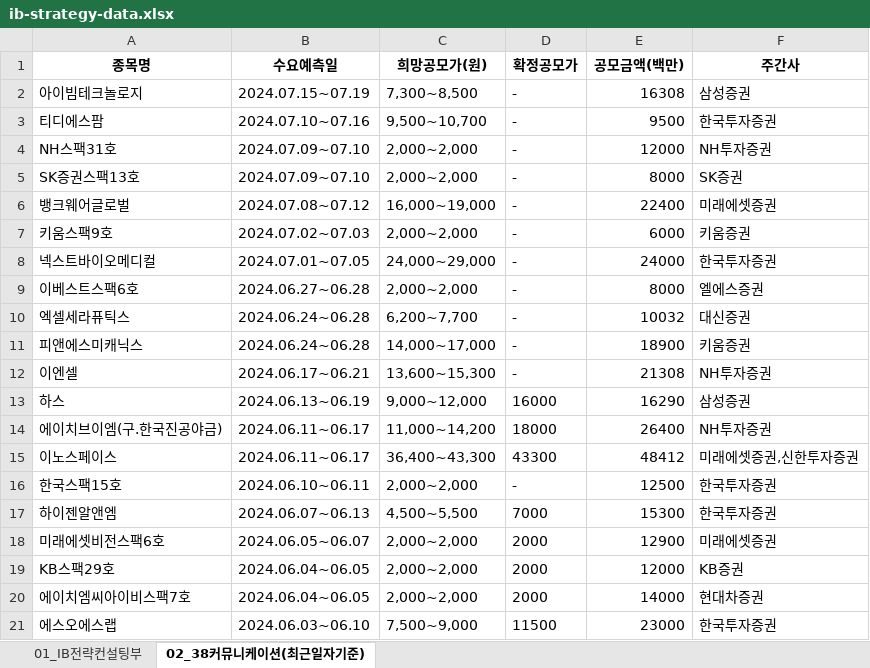
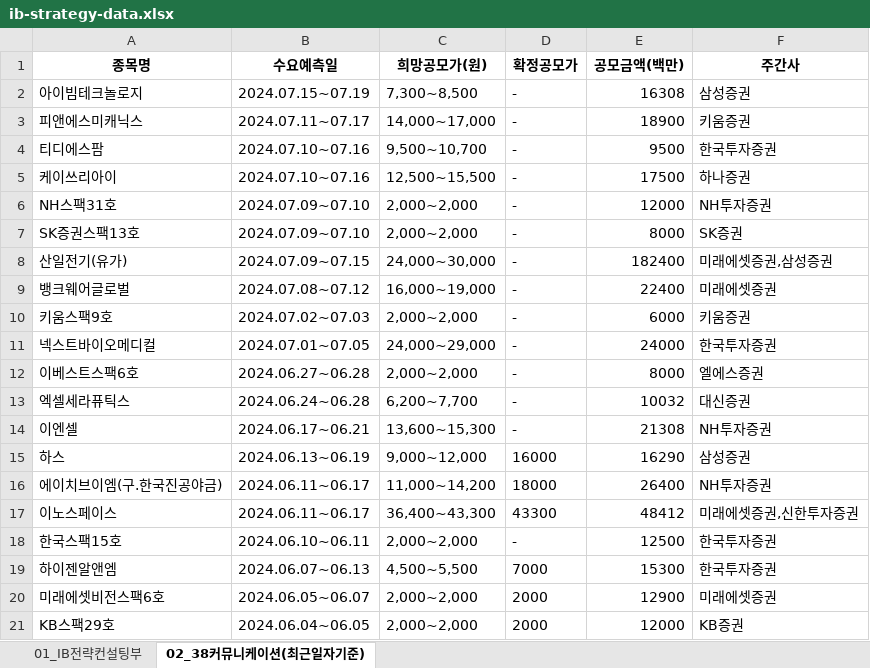
Before and after one commit to Kis-ds/IPO, an Excel workbook: datasets/ib-strategy-data.xlsx, sheet 02_38커뮤니케이션(최근일자기준), drawn as a sheet; values as stored, in another font and other column widths than the file's, no borders; removed rows and columns are numbered as before the commit, all else as after; the diff names each change by its address in the sheet, - before the commit and + after, or states it on an @@ line.

Commit message:
RPA datasets push 2024-06-25

```diff
--- a/datasets/ib-strategy-data.xlsx (sheet 02_38커뮤니케이션(최근일자기준))
+++ b/datasets/ib-strategy-data.xlsx (sheet 02_38커뮤니케이션(최근일자기준))
+row 3: 피앤에스미캐닉스 | 2024.07.11~07.17 | 14,000~17,000 | - | 18900 | 키움증권
+row 5: 케이쓰리아이 | 2024.07.10~07.16 | 12,500~15,500 | - | 17500 | 하나증권
+row 8: 산일전기(유가) | 2024.07.09~07.15 | 24,000~30,000 | - | 182400 | 미래에셋증권,삼성증권
-row 11: 피앤에스미캐닉스 | 2024.06.24~06.28 | 14,000~17,000 | - | 18900 | 키움증권
-row 20: 에이치엠씨아이비스팩7호 | 2024.06.04~06.05 | 2,000~2,000 | 2000 | 14000 | 현대차증권
-row 21: 에스오에스랩 | 2024.06.03~06.10 | 7,500~9,000 | 11500 | 23000 | 한국투자증권
```
Also changed, not shown: sheet 01_IB전략컨설팅부, datasets/corporate-finance-data.xlsx, datasets/form1.xlsx, 4 other files.
